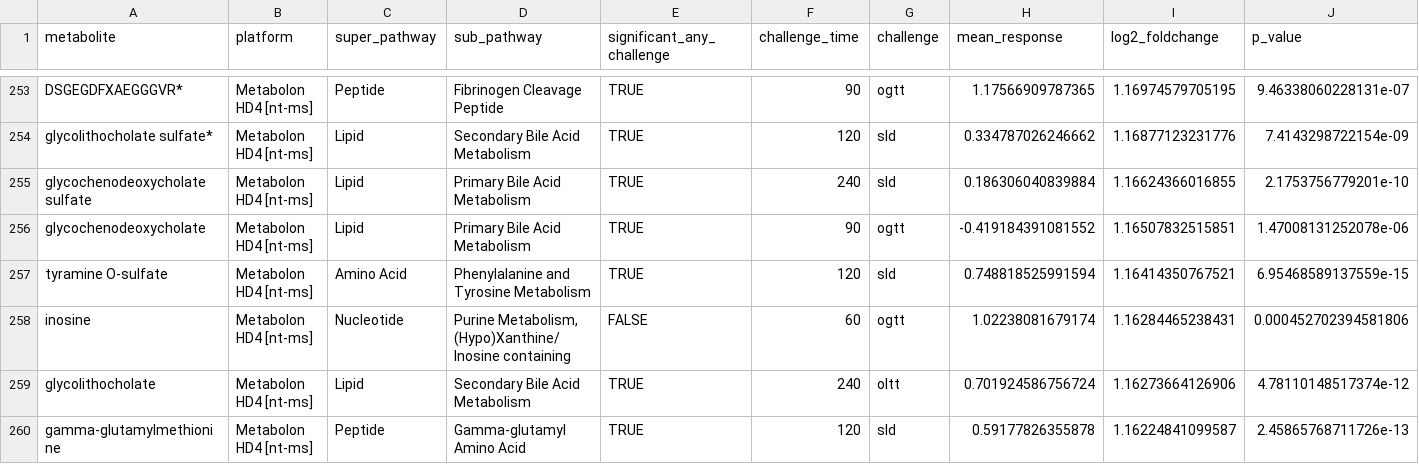
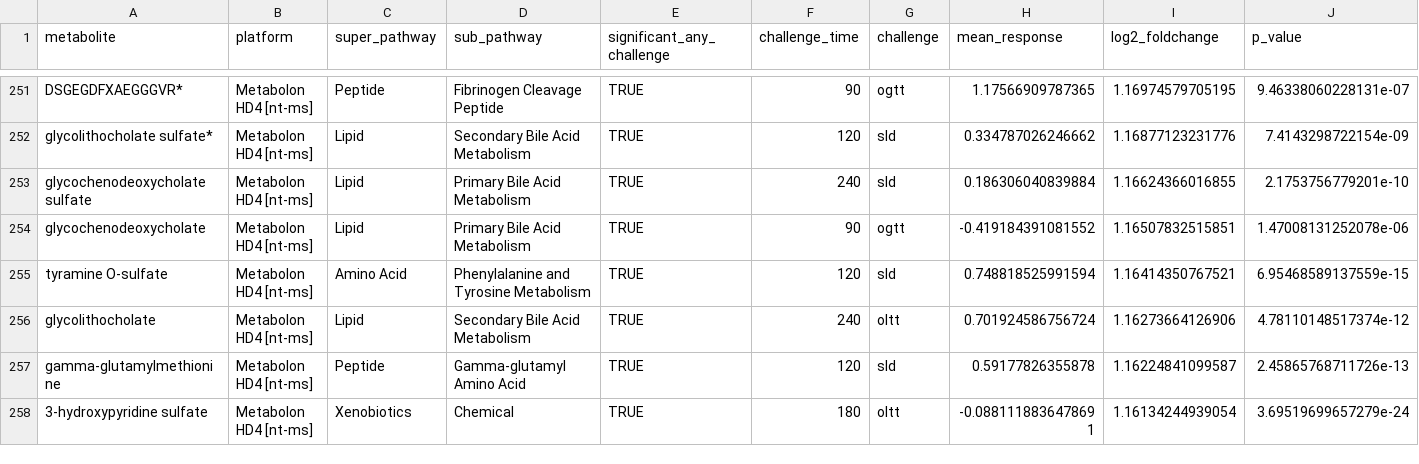
Before and after one commit to LauraStotko/Gobi-Metabolomics, a CSV file: results/figure_2_table.csv, drawn as a sheet; only a part is shown, gaps mark what is left out; the shorter side is filled out with more unchanged rows; rows hold the shown columns only; the diff covers the shown part only; the diff names each change by its address in the sheet, - before the commit and + after, or states it on an @@ line.

Commit message:
figure_2A, B ready

```diff
--- a/results/figure_2_table.csv
+++ b/results/figure_2_table.csv
-row 258: inosine | Metabolon HD4 [nt-ms] | Nucleotide | Purine Metabolism, (Hypo)Xanthine/Inosine containing | FALSE | 60 | ogtt | 1.02238081679174 | 1.16284465238431 | 0.000452702394581806
```
Also changed, not shown: 6 removed rows elsewhere in this file, 3 other files.
